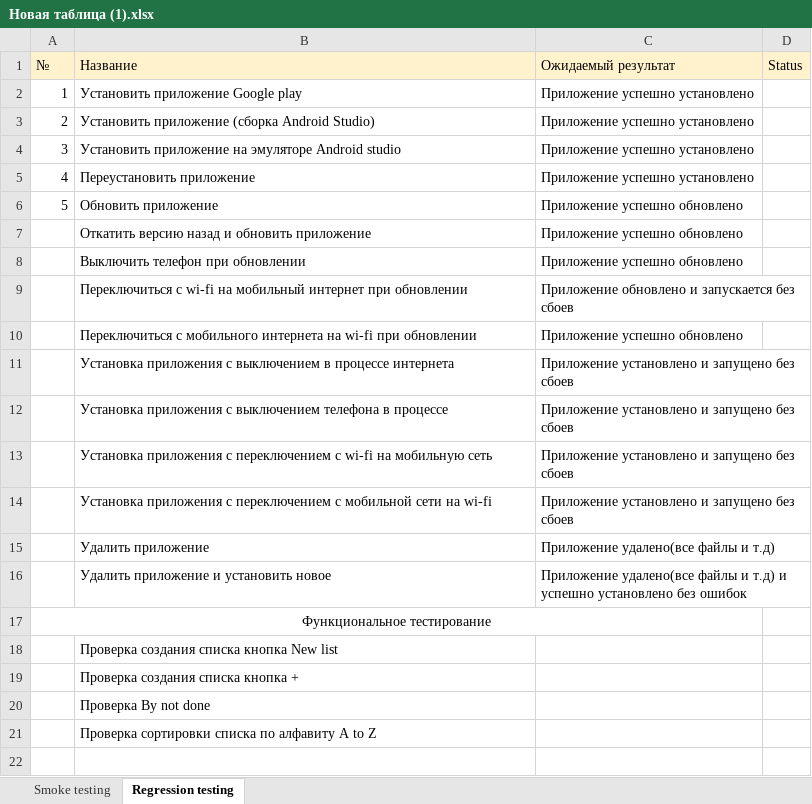
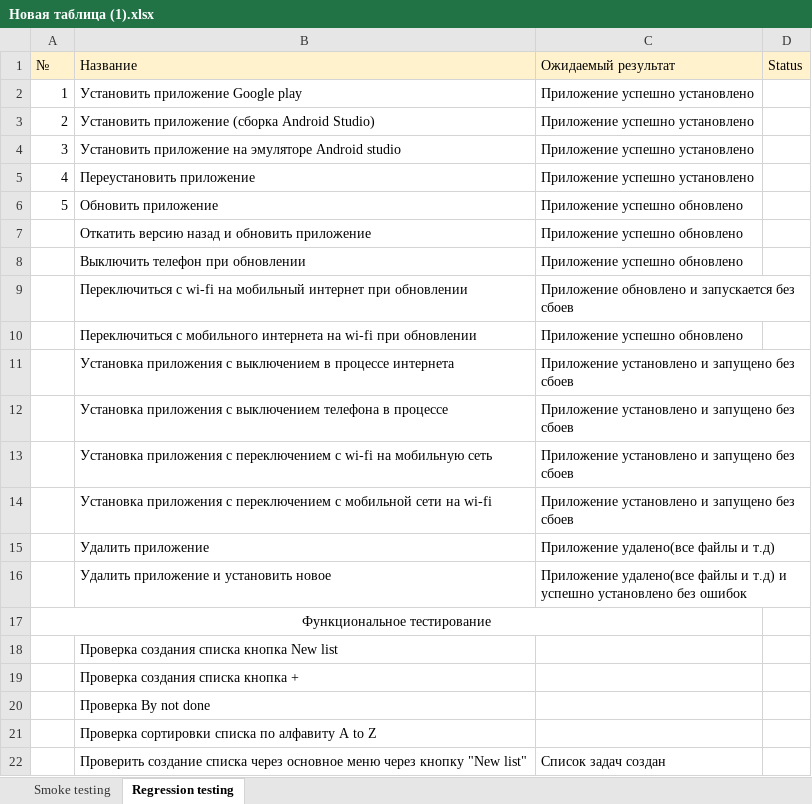
Before and after one commit to Anastasiya1805/ToDoList, an Excel workbook: Новая таблица (1).xlsx, sheet Regression testing, drawn as a sheet; values as stored, in another font and other column widths than the file's, no borders; the diff names each change by its address in the sheet, - before the commit and + after, or states it on an @@ line.

Commit message:
Update

```diff
--- a/Новая таблица (1).xlsx (sheet Regression testing)
+++ b/Новая таблица (1).xlsx (sheet Regression testing)
+row 22:  | Проверить создание списка через основное меню через кнопку "New list" | Список задач создан
```
